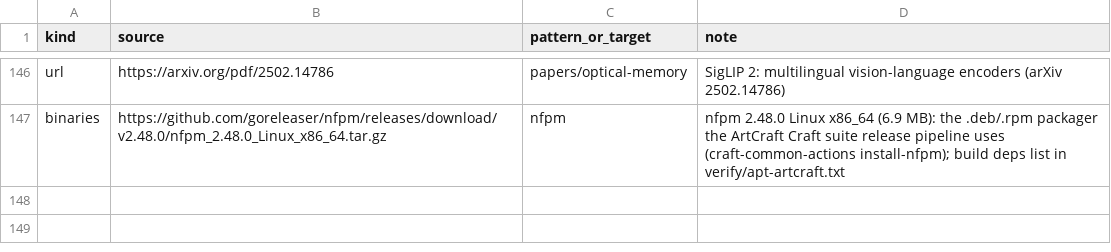
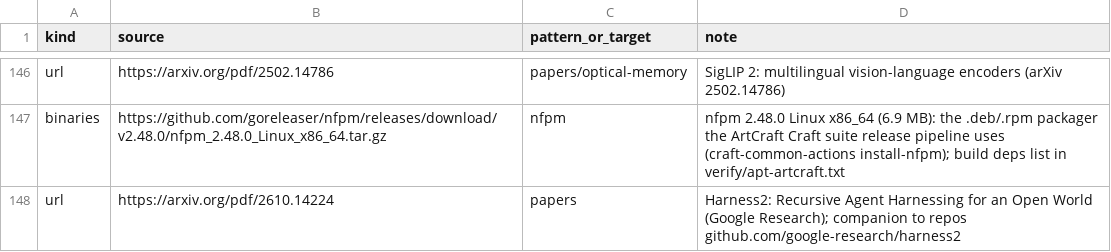
Before and after one commit to TheBeaninator/ark, a TSV file: manifest/reference.tsv, drawn as a sheet; only a part is shown, gaps mark what is left out; the diff names each change by its address in the sheet, - before the commit and + after, or states it on an @@ line.

```diff
--- a/manifest/reference.tsv
+++ b/manifest/reference.tsv
+row 148: url | https://arxiv.org/pdf/2610.14224 | papers | Harness2: Recursive Agent Harnessing for an Open World (Google Research); companion to repos github.com/google-research/harness2
```
